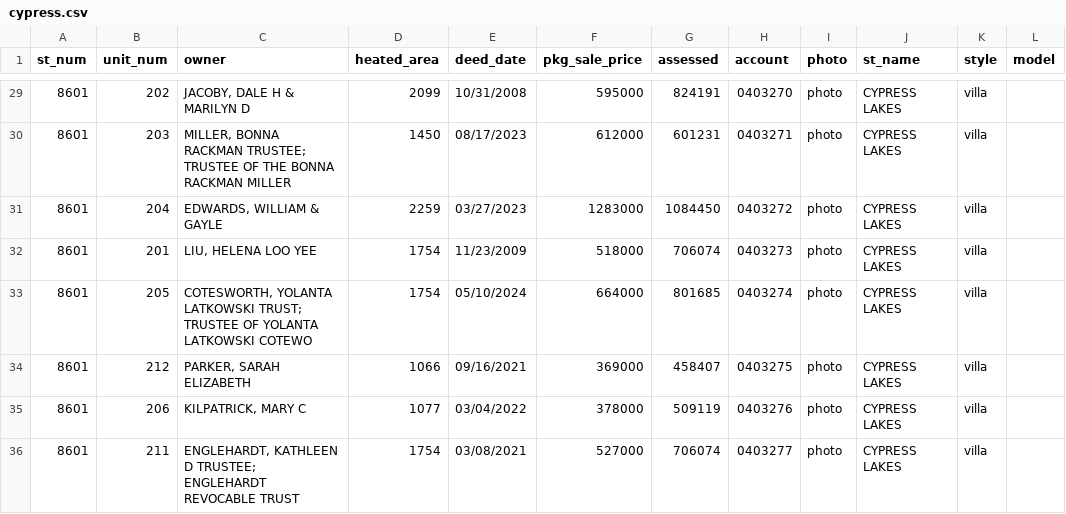
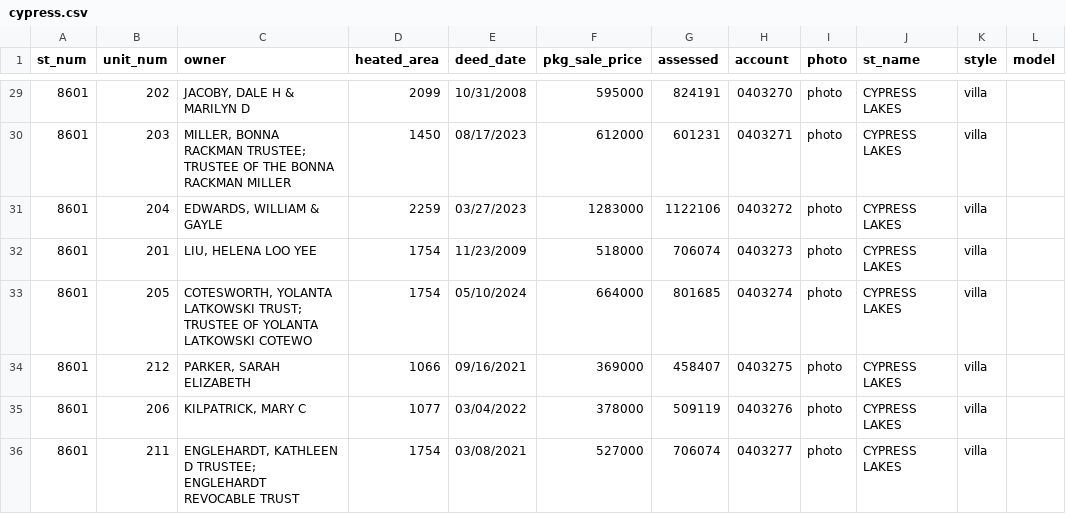
Before and after one commit to mfgering/dawson_deeds, a CSV file: reports/cypress/cypress.csv, drawn as a sheet; only a part is shown, gaps mark what is left out.

```diff
--- a/reports/cypress/cypress.csv
+++ b/reports/cypress/cypress.csv
@@ -30,3 +30,3 @@
 "8601","203","MILLER, BONNA RACKMAN TRUSTEE; TRUSTEE OF THE BONNA RACKMAN MILLER",1450,"08/17/2023",612000,601231,"0403271","photo","CYPRESS LAKES","villa",""
-"8601","204","EDWARDS, WILLIAM & GAYLE",2259,"03/27/2023",1283000,1084450,"0403272","photo","CYPRESS LAKES","villa",""
+"8601","204","EDWARDS, WILLIAM & GAYLE",2259,"03/27/2023",1283000,1122106,"0403272","photo","CYPRESS LAKES","villa",""
 "8601","201","LIU, HELENA LOO YEE",1754,"11/23/2009",518000,706074,"0403273","photo","CYPRESS LAKES","villa",""
```
Also changed, not shown: 3 other files.
